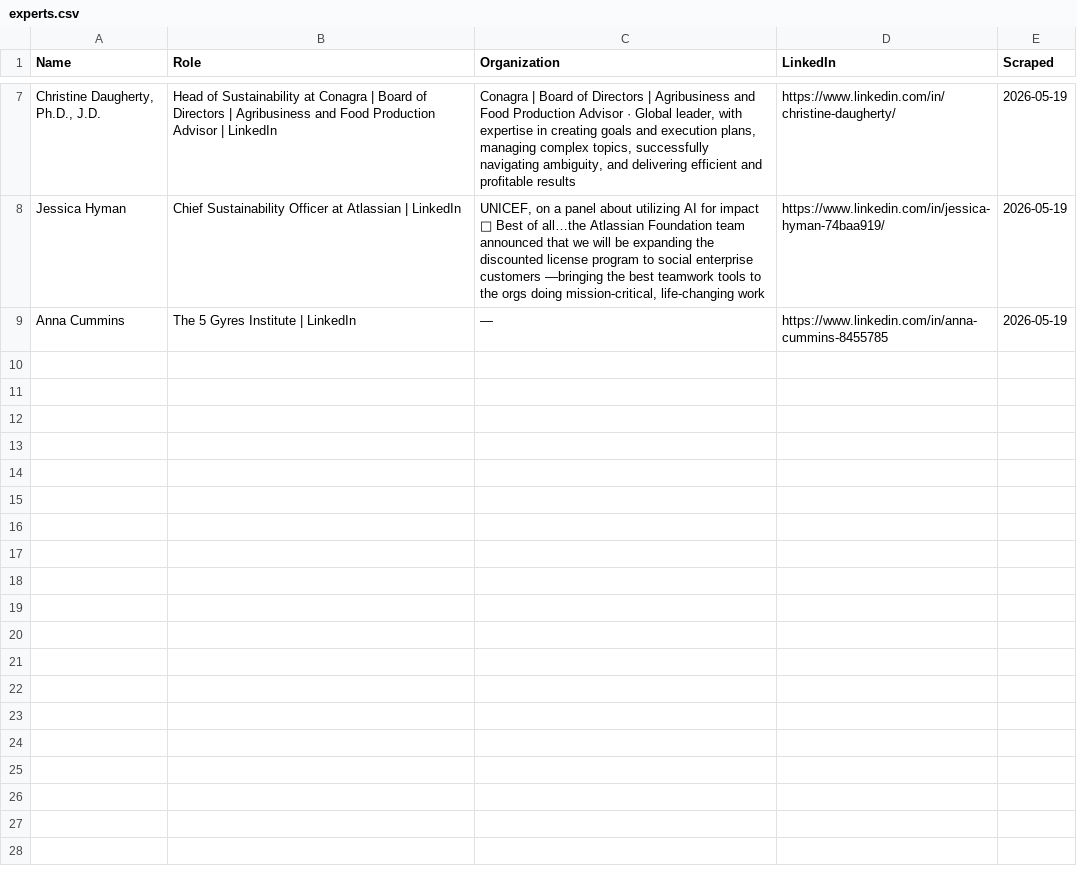
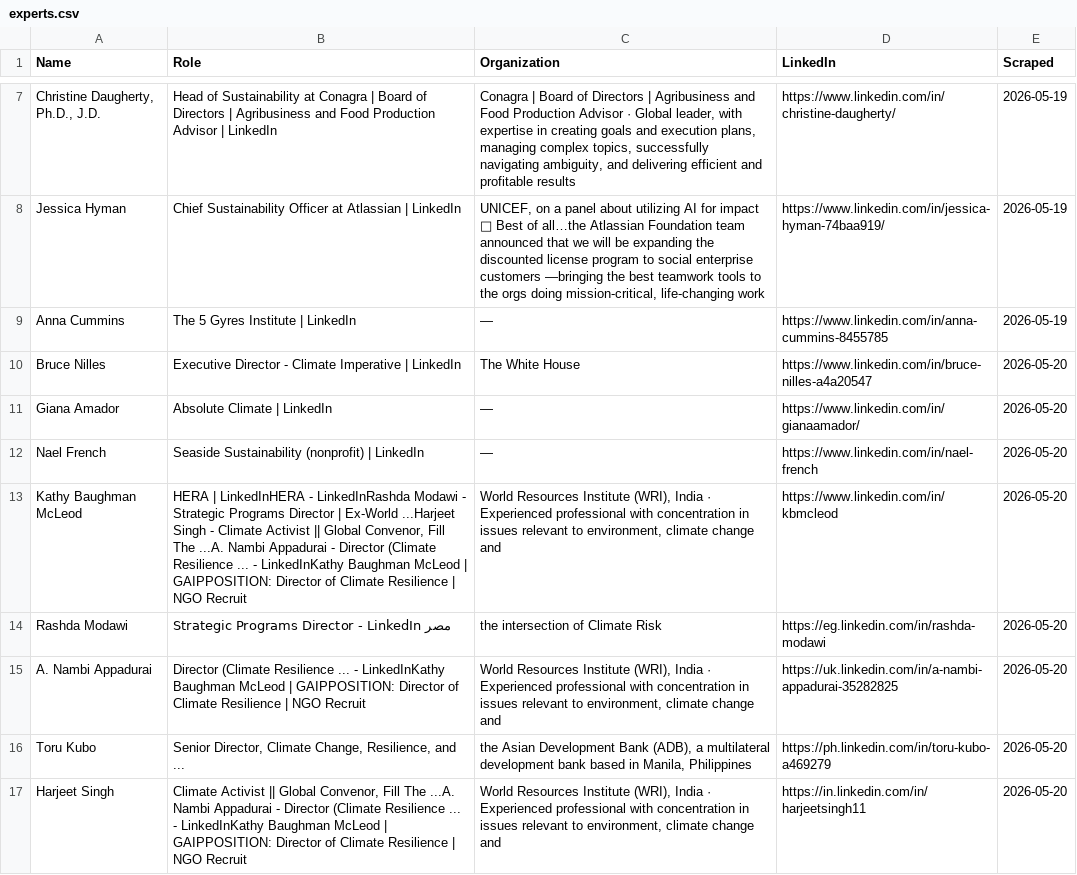
Before and after one commit to columbia-consulting/climate-cardinals-newsletter, a CSV file: weekly_data/experts.csv, drawn as a sheet; only a part is shown, gaps mark what is left out.

```diff
--- a/weekly_data/experts.csv
+++ b/weekly_data/experts.csv
@@ -9 +9,9 @@ Jessica Hyman,Chief Sustainability Officer at Atlassian | LinkedIn,"UNICEF, on a
 Anna Cummins,The 5 Gyres Institute | LinkedIn,—,https://www.linkedin.com/in/anna-cummins-8455785,2026-05-19
+Bruce Nilles,Executive Director - Climate Imperative | LinkedIn,The White House,https://www.linkedin.com/in/bruce-nilles-a4a20547,2026-05-20
+Giana Amador,Absolute Climate | LinkedIn,—,https://www.linkedin.com/in/gianaamador/,2026-05-20
+Nael French,Seaside Sustainability (nonprofit) | LinkedIn,—,https://www.linkedin.com/in/nael-french,2026-05-20
+Kathy Baughman McLeod,"HERA | LinkedInHERA - LinkedInRashda Modawi - Strategic Programs Director | Ex-World ...Harjeet Singh - Climate Activist || Global Convenor, Fill The ...A. Nambi Appadurai - Director (Climate Resilience ... - LinkedInKathy Baughman McLeod | GAIPPOSITION: Director of Climate Resilience | NGO Recruit","World Resources Institute (WRI), India · Experienced professional with concentration in issues relevant to environment, climate change and",https://www.linkedin.com/in/kbmcleod,2026-05-20
+Rashda Modawi,Strategic Programs Director - LinkedIn مصر,the intersection of Climate Risk,https://eg.linkedin.com/in/rashda-modawi,2026-05-20
+A. Nambi Appadurai,Director (Climate Resilience ... - LinkedInKathy Baughman McLeod | GAIPPOSITION: Director of Climate Resilience | NGO Recruit,"World Resources Institute (WRI), India · Experienced professional with concentration in issues relevant to environment, climate change and",https://uk.linkedin.com/in/a-nambi-appadurai-35282825,2026-05-20
+Toru Kubo,"Senior Director, Climate Change, Resilience, and ...","the Asian Development Bank (ADB), a multilateral development bank based in Manila, Philippines",https://ph.linkedin.com/in/toru-kubo-a469279,2026-05-20
+Harjeet Singh,"Climate Activist || Global Convenor, Fill The ...A. Nambi Appadurai - Director (Climate Resilience ... - LinkedInKathy Baughman McLeod | GAIPPOSITION: Director of Climate Resilience | NGO Recruit","World Resources Institute (WRI), India · Experienced professional with concentration in issues relevant to environment, climate change and",https://in.linkedin.com/in/harjeetsingh11,2026-05-20
```
Also changed, not shown: weekly_data/csr_reports.csv, weekly_data/events.csv, 2 other files.
